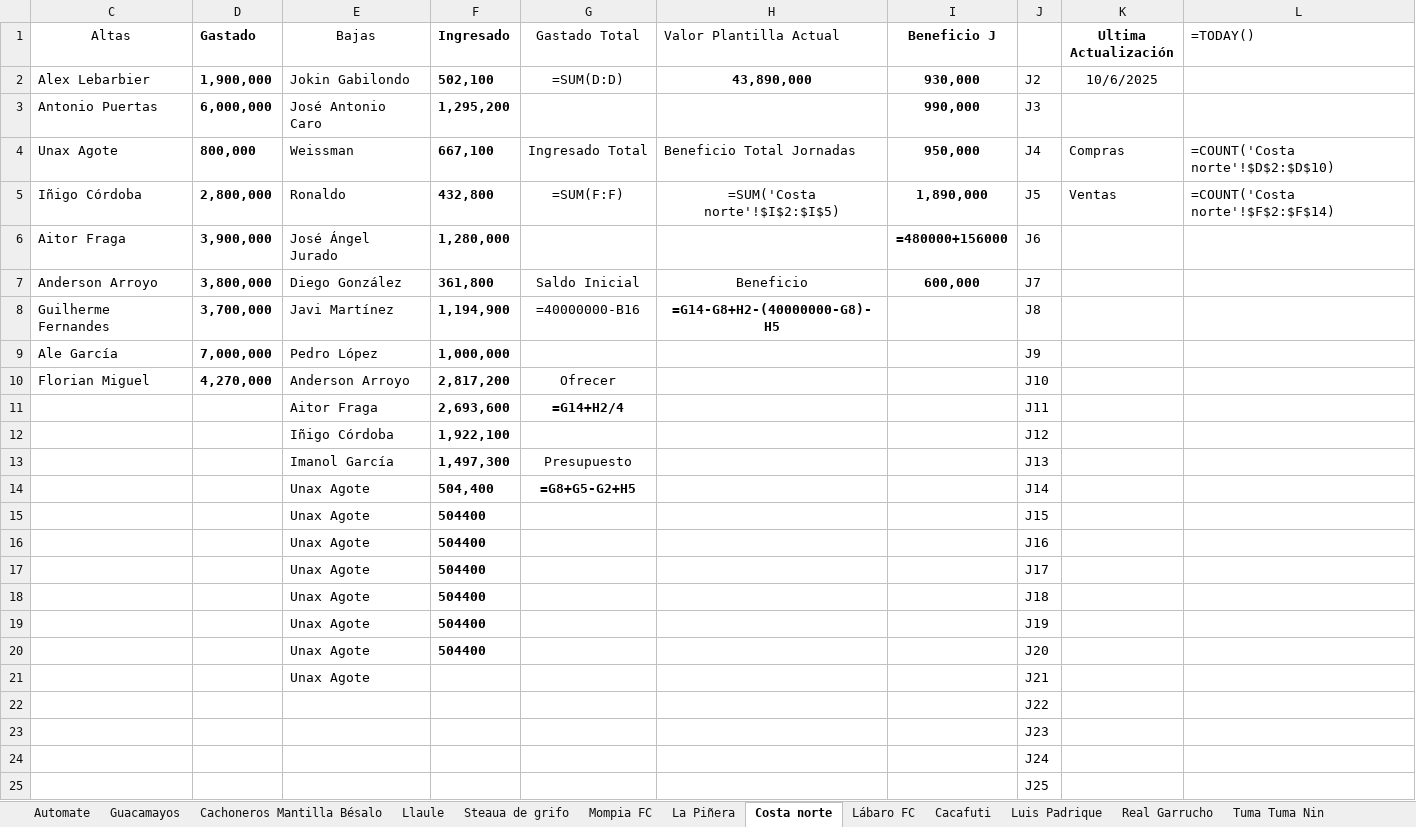
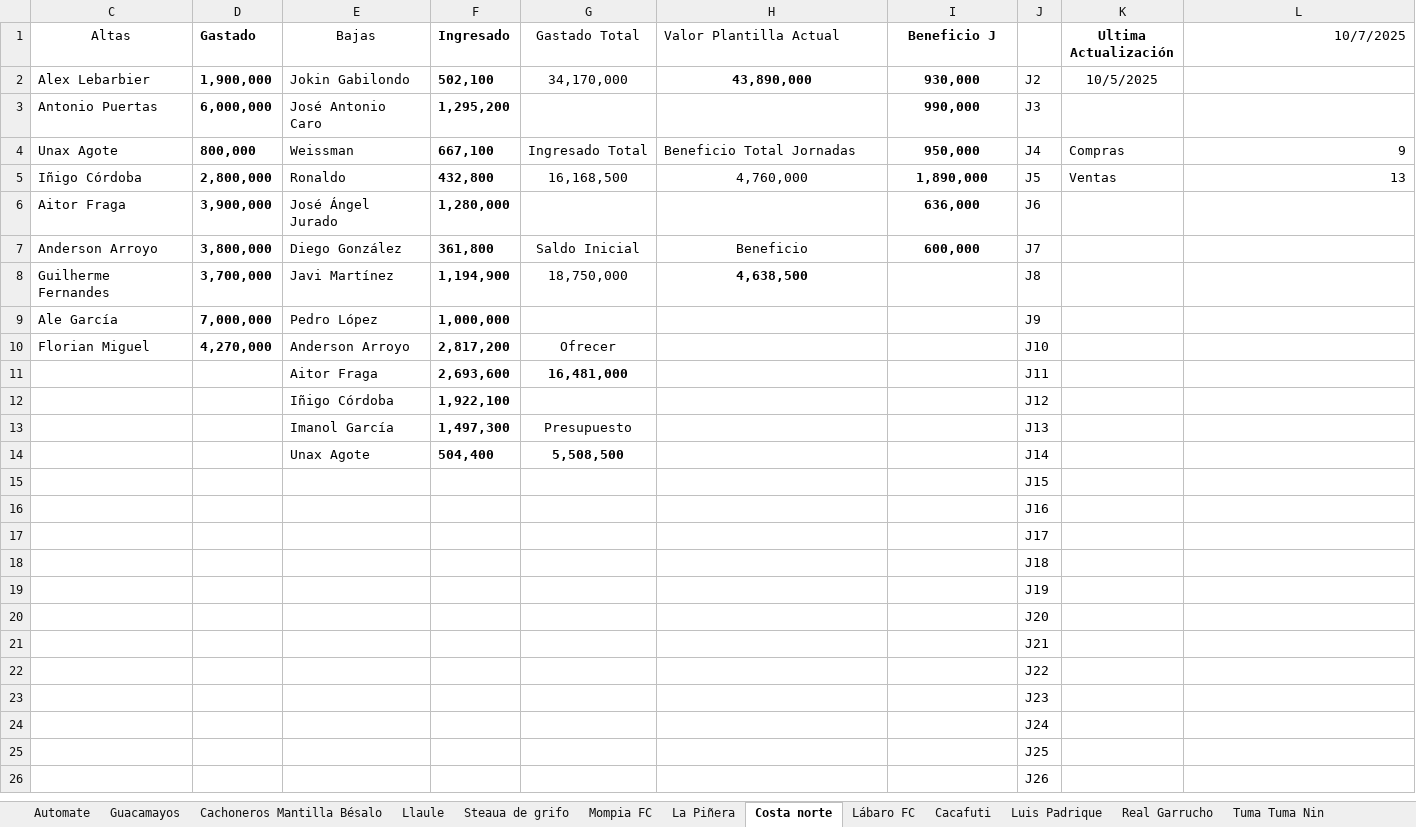
Before and after one commit to jae74/TranspasosBiwenger, an Excel workbook: Pasta_Biwenger_Portatil_Gris.xlsx, sheet Costa norte, drawn as a sheet; only a part is shown; the shorter side is filled out with more unchanged rows; values as stored, in another font and other column widths than the file's, no borders; formulas without a stored value are shown as written; table styles not drawn; removed rows and columns are numbered as before the commit, all else as after; the diff names each change by its address in the sheet, - before the commit and + after, or states it on an @@ line.

```diff
--- a/Pasta_Biwenger_Portatil_Gris.xlsx (sheet Costa norte)
+++ b/Pasta_Biwenger_Portatil_Gris.xlsx (sheet Costa norte)
-L1: =TODAY()
+L1: 10/7/2025
-G2 (Gastado Total): =SUM(D:D)
+G2 (Gastado Total): 34,170,000
-K2 (Ultima Actualización): 10/6/2025
+K2 (Ultima Actualización): 10/5/2025
-L4 (10/7/2025): =COUNT('Costa norte'!$D$2:$D$10)
+L4 (10/7/2025): 9
-G5 (Gastado Total): =SUM(F:F)
+G5 (Gastado Total): 16,168,500
-H5 (Valor Plantilla Actual): =SUM('Costa norte'!$I$2:$I$5)
+H5 (Valor Plantilla Actual): 4,760,000
-L5 (10/7/2025): =COUNT('Costa norte'!$F$2:$F$14)
+L5 (10/7/2025): 13
-I6 (Beneficio J): =480000+156000
+I6 (Beneficio J): 636,000
-G8 (Gastado Total): =40000000-B16
+G8 (Gastado Total): 18,750,000
-H8 (Valor Plantilla Actual): =G14-G8+H2-(40000000-G8)-H5
+H8 (Valor Plantilla Actual): 4,638,500
-G11 (Gastado Total): =G14+H2/4
+G11 (Gastado Total): 16,481,000
-G14 (Gastado Total): =G8+G5-G2+H5
+G14 (Gastado Total): 5,508,500
-row 15:  |  | Unax Agote | 504400 |  |  |  | J15
-row 16:  |  | Unax Agote | 504400 |  |  |  | J16
-row 17:  |  | Unax Agote | 504400 |  |  |  | J17
-row 18:  |  | Unax Agote | 504400 |  |  |  | J18
-row 19:  |  | Unax Agote | 504400 |  |  |  | J19
-row 20:  |  | Unax Agote | 504400 |  |  |  | J20
-row 21:  |  | Unax Agote |  |  |  |  | J21
+row 15:  |  |  |  |  |  |  | J15
+row 16:  |  |  |  |  |  |  | J16
+row 17:  |  |  |  |  |  |  | J17
+row 18:  |  |  |  |  |  |  | J18
+row 19:  |  |  |  |  |  |  | J19
+row 20:  |  |  |  |  |  |  | J20
+row 21:  |  |  |  |  |  |  | J21
```
Also changed, not shown: sheet Mompia FC, sheet Luis Padrique, sheet Cacafuti, sheet Automate, sheet Lábaro FC, sheet Tuma Tuma Nin, 6 more sheets, hidden cells, 3 other files.
